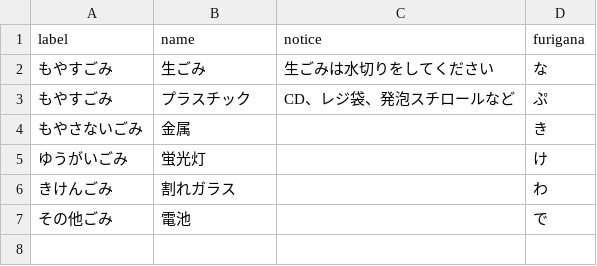
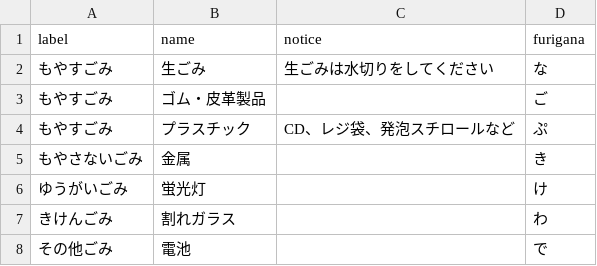
Before and after one commit to naha-5374/naha-5374.github.io, a CSV file: data/target.csv, drawn as a sheet.

Commit message:
ゴム・皮革製品を追加

```diff
--- a/data/target.csv
+++ b/data/target.csv
@@ -2,2 +2,3 @@ label,name,notice,furigana
 もやすごみ,生ごみ,生ごみは水切りをしてください,な
+もやすごみ,ゴム・皮革製品,,ご
 もやすごみ,プラスチック,CD、レジ袋、発泡スチロールなど,ぷ
```
